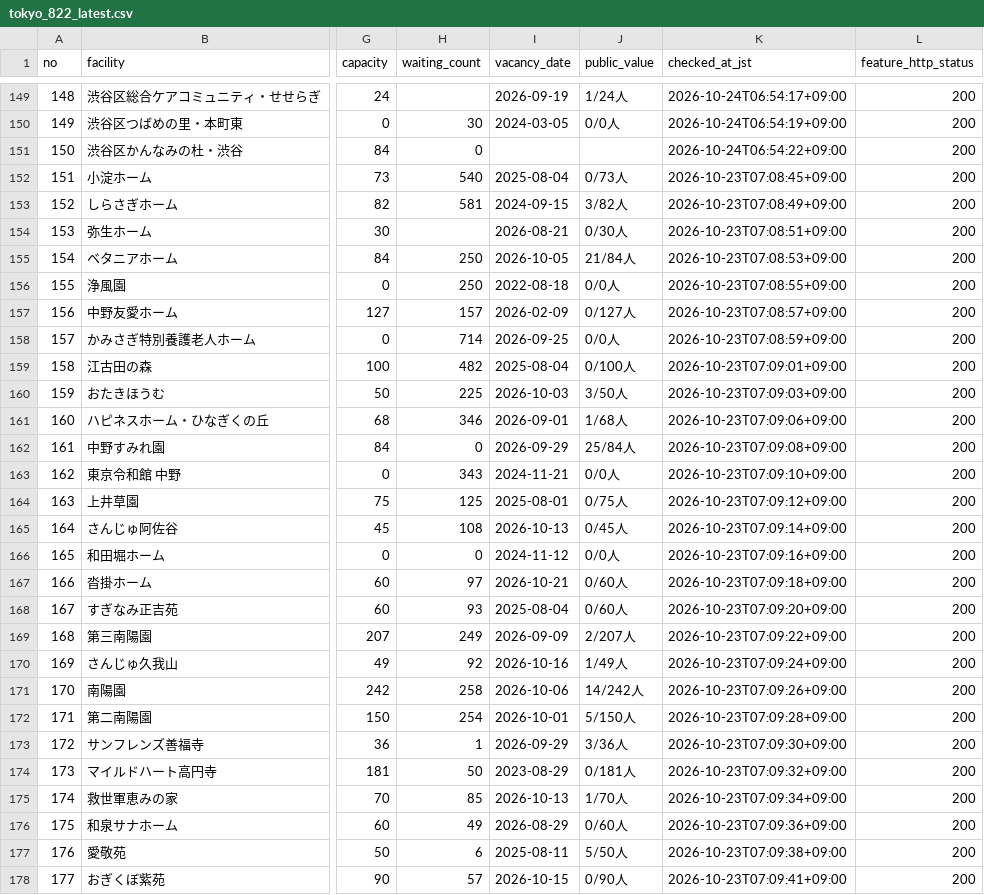
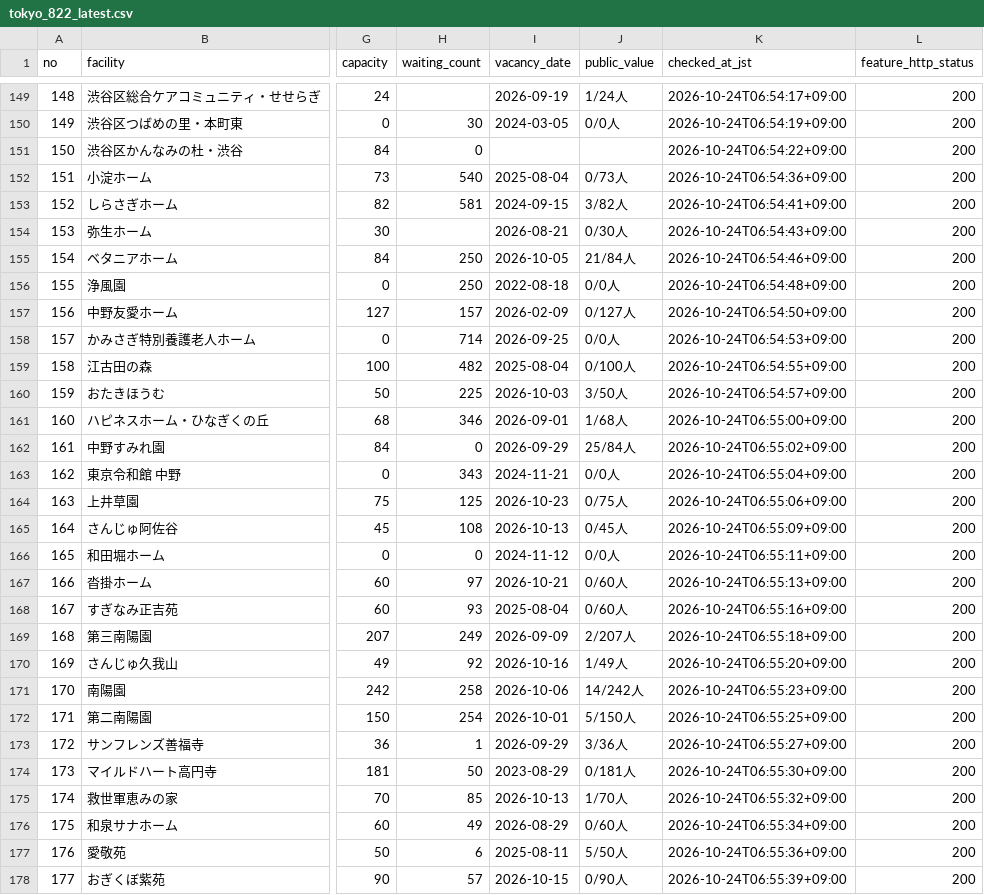
Before and after one commit to kirakuoku1-crypto/kiraku-tokyo-test, a CSV file: docs/tokyo_822_latest.csv, drawn as a sheet; only a part is shown, gaps mark what is left out; the diff covers the shown part only; the diff names each change by its address in the sheet, - before the commit and + after, or states it on an @@ line.

```diff
--- a/docs/tokyo_822_latest.csv
+++ b/docs/tokyo_822_latest.csv
-K152 (checked_at_jst): 2026-10-23T07:08:45+09:00
+K152 (checked_at_jst): 2026-10-24T06:54:36+09:00
-K153 (checked_at_jst): 2026-10-23T07:08:49+09:00
+K153 (checked_at_jst): 2026-10-24T06:54:41+09:00
-K154 (checked_at_jst): 2026-10-23T07:08:51+09:00
+K154 (checked_at_jst): 2026-10-24T06:54:43+09:00
-K155 (checked_at_jst): 2026-10-23T07:08:53+09:00
+K155 (checked_at_jst): 2026-10-24T06:54:46+09:00
-K156 (checked_at_jst): 2026-10-23T07:08:55+09:00
+K156 (checked_at_jst): 2026-10-24T06:54:48+09:00
-K157 (checked_at_jst): 2026-10-23T07:08:57+09:00
+K157 (checked_at_jst): 2026-10-24T06:54:50+09:00
-K158 (checked_at_jst): 2026-10-23T07:08:59+09:00
+K158 (checked_at_jst): 2026-10-24T06:54:53+09:00
-K159 (checked_at_jst): 2026-10-23T07:09:01+09:00
+K159 (checked_at_jst): 2026-10-24T06:54:55+09:00
-K160 (checked_at_jst): 2026-10-23T07:09:03+09:00
+K160 (checked_at_jst): 2026-10-24T06:54:57+09:00
-K161 (checked_at_jst): 2026-10-23T07:09:06+09:00
+K161 (checked_at_jst): 2026-10-24T06:55:00+09:00
-K162 (checked_at_jst): 2026-10-23T07:09:08+09:00
+K162 (checked_at_jst): 2026-10-24T06:55:02+09:00
-K163 (checked_at_jst): 2026-10-23T07:09:10+09:00
+K163 (checked_at_jst): 2026-10-24T06:55:04+09:00
-I164 (vacancy_date): 2025-08-01
+I164 (vacancy_date): 2026-10-23
-K164 (checked_at_jst): 2026-10-23T07:09:12+09:00
+K164 (checked_at_jst): 2026-10-24T06:55:06+09:00
-K165 (checked_at_jst): 2026-10-23T07:09:14+09:00
+K165 (checked_at_jst): 2026-10-24T06:55:09+09:00
-K166 (checked_at_jst): 2026-10-23T07:09:16+09:00
+K166 (checked_at_jst): 2026-10-24T06:55:11+09:00
-K167 (checked_at_jst): 2026-10-23T07:09:18+09:00
+K167 (checked_at_jst): 2026-10-24T06:55:13+09:00
-K168 (checked_at_jst): 2026-10-23T07:09:20+09:00
+K168 (checked_at_jst): 2026-10-24T06:55:16+09:00
-K169 (checked_at_jst): 2026-10-23T07:09:22+09:00
+K169 (checked_at_jst): 2026-10-24T06:55:18+09:00
-K170 (checked_at_jst): 2026-10-23T07:09:24+09:00
+K170 (checked_at_jst): 2026-10-24T06:55:20+09:00
-K171 (checked_at_jst): 2026-10-23T07:09:26+09:00
+K171 (checked_at_jst): 2026-10-24T06:55:23+09:00
-K172 (checked_at_jst): 2026-10-23T07:09:28+09:00
+K172 (checked_at_jst): 2026-10-24T06:55:25+09:00
-K173 (checked_at_jst): 2026-10-23T07:09:30+09:00
+K173 (checked_at_jst): 2026-10-24T06:55:27+09:00
-K174 (checked_at_jst): 2026-10-23T07:09:32+09:00
+K174 (checked_at_jst): 2026-10-24T06:55:30+09:00
-K175 (checked_at_jst): 2026-10-23T07:09:34+09:00
+K175 (checked_at_jst): 2026-10-24T06:55:32+09:00
-K176 (checked_at_jst): 2026-10-23T07:09:36+09:00
+K176 (checked_at_jst): 2026-10-24T06:55:34+09:00
-K177 (checked_at_jst): 2026-10-23T07:09:38+09:00
+K177 (checked_at_jst): 2026-10-24T06:55:36+09:00
-K178 (checked_at_jst): 2026-10-23T07:09:41+09:00
+K178 (checked_at_jst): 2026-10-24T06:55:39+09:00
```
Also changed, not shown: 23 edited cells elsewhere in this file, 1 other file.
